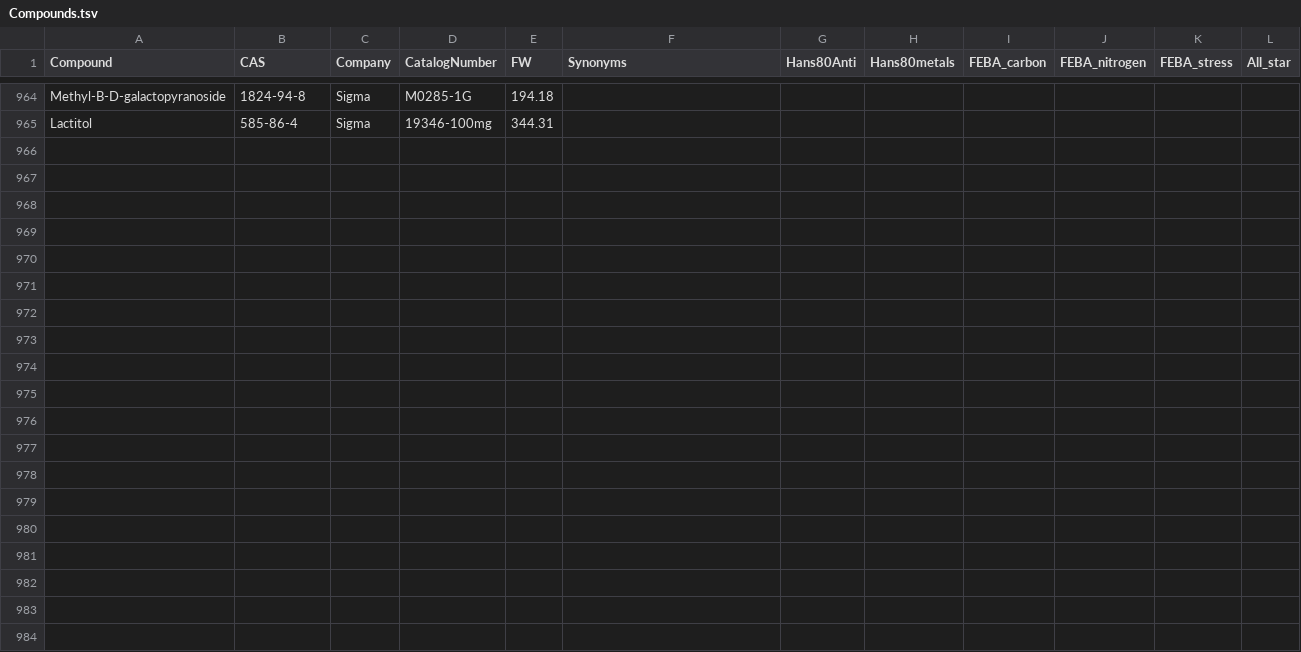
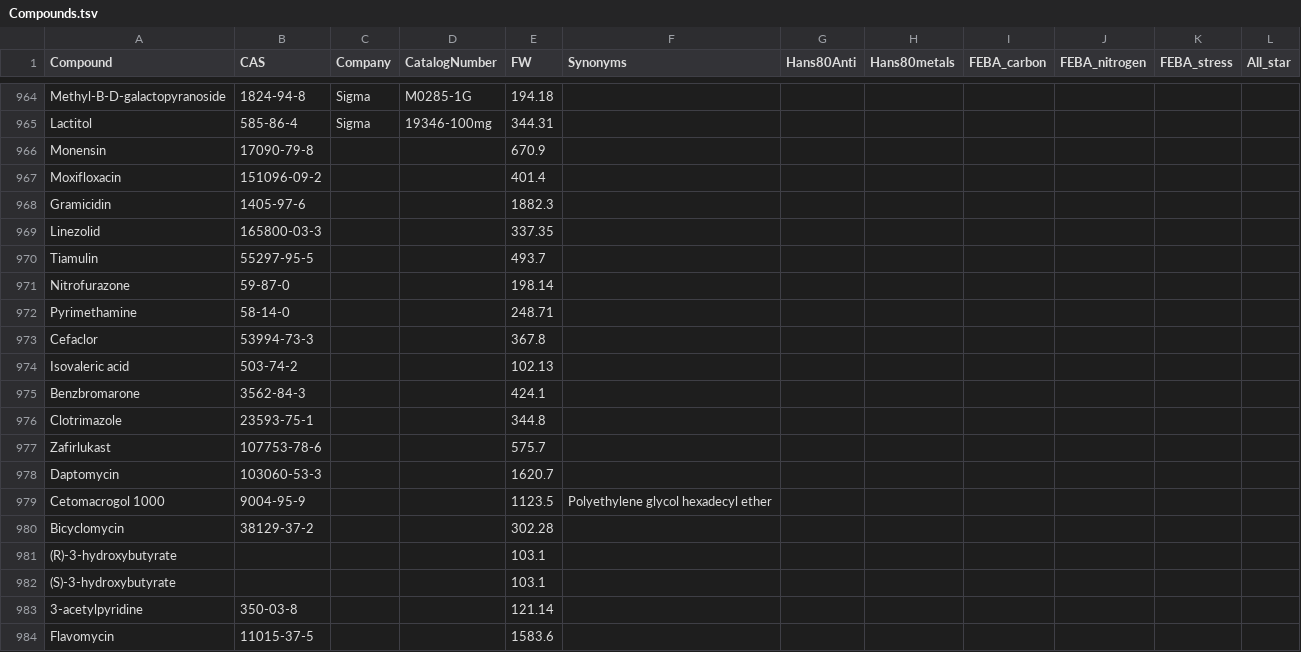
Before and after one commit to pranjan77/test_feba, a TSV file: metadata/Compounds.tsv, drawn as a sheet; only a part is shown, gaps mark what is left out; the diff covers the shown part only.

Commit message:
metadata updates

```diff
--- a/metadata/Compounds.tsv
+++ b/metadata/Compounds.tsv
@@ -965 +965,20 @@ Methyl-B-D-galactopyranoside	1824-94-8	Sigma	M0285-1G	194.18
 Lactitol	585-86-4	Sigma	19346-100mg	344.31							
+Monensin	17090-79-8			670.9							
+Moxifloxacin	151096-09-2			401.4							
+Gramicidin	1405-97-6			1882.3							
+Linezolid	165800-03-3			337.35							
+Tiamulin	55297-95-5			493.7							
+Nitrofurazone	59-87-0			198.14							
+Pyrimethamine	58-14-0			248.71							
+Cefaclor	53994-73-3			367.8							
+Isovaleric acid	503-74-2			102.13							
+Benzbromarone	3562-84-3			424.1							
+Clotrimazole	23593-75-1			344.8							
+Zafirlukast	107753-78-6			575.7							
+Daptomycin	103060-53-3			1620.7							
+Cetomacrogol 1000	9004-95-9			1123.5	Polyethylene glycol hexadecyl ether						
+Bicyclomycin	38129-37-2			302.28							
+(R)-3-hydroxybutyrate				103.1							
+(S)-3-hydroxybutyrate				103.1							
+3-acetylpyridine	350-03-8			121.14							
+Flavomycin	11015-37-5			1583.6							
```
Also changed, not shown: 47 added rows and 1 edited cell elsewhere in this file, 1 other file.
